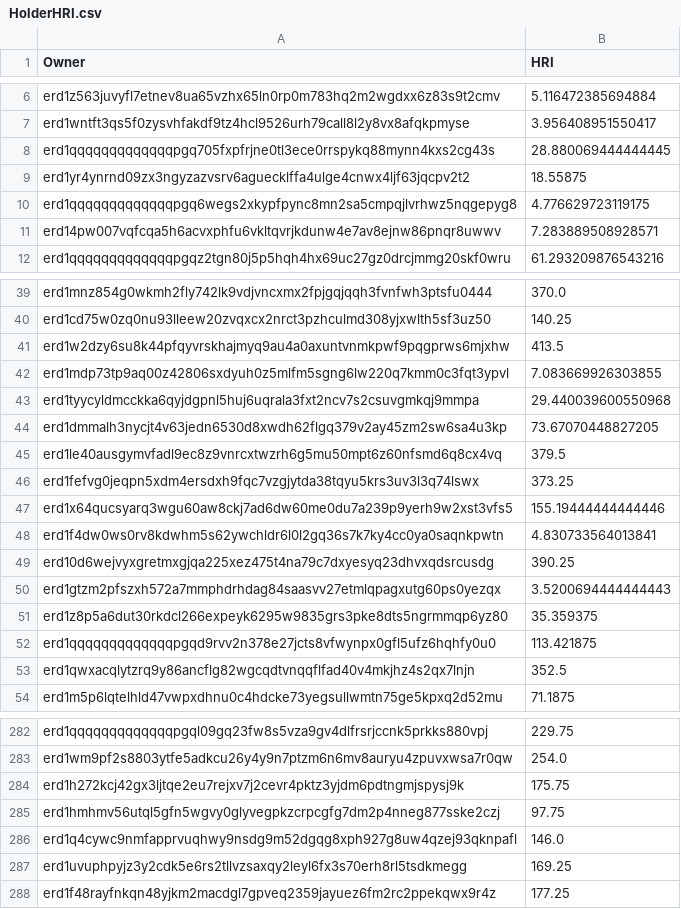
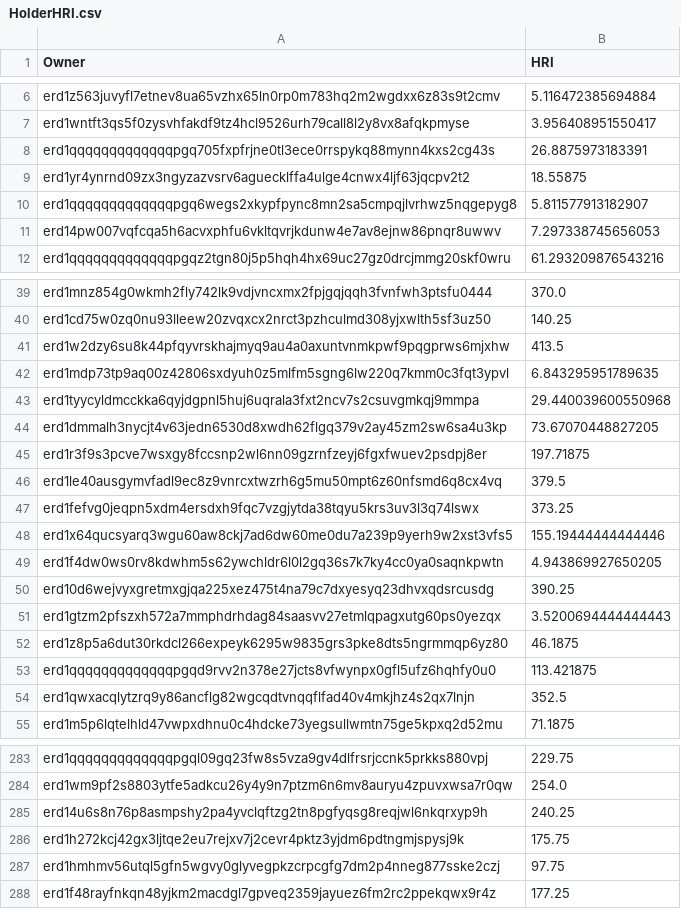
Before and after one commit to jacksmedia/hriapp, a CSV file: HolderHRI.csv, drawn as a sheet; only a part is shown, gaps mark what is left out; the diff covers the shown part only.

```diff
--- a/HolderHRI.csv
+++ b/HolderHRI.csv
@@ -7,6 +7,6 @@ erd1z563juvyfl7etnev8ua65vzhx65ln0rp0m783hq2m2wgdxx6z83s9t2cmv,5.116472385694884
 erd1wntft3qs5f0zysvhfakdf9tz4hcl9526urh79call8l2y8vx8afqkpmyse,3.956408951550417
-erd1qqqqqqqqqqqqqpgq705fxpfrjne0tl3ece0rrspykq88mynn4kxs2cg43s,28.880069444444445
+erd1qqqqqqqqqqqqqpgq705fxpfrjne0tl3ece0rrspykq88mynn4kxs2cg43s,26.8875973183391
 erd1yr4ynrnd09zx3ngyzazvsrv6aguecklffa4ulge4cnwx4ljf63jqcpv2t2,18.55875
-erd1qqqqqqqqqqqqqpgq6wegs2xkypfpync8mn2sa5cmpqjlvrhwz5nqgepyg8,4.776629723119175
-erd14pw007vqfcqa5h6acvxphfu6vkltqvrjkdunw4e7av8ejnw86pnqr8uwwv,7.283889508928571
+erd1qqqqqqqqqqqqqpgq6wegs2xkypfpync8mn2sa5cmpqjlvrhwz5nqgepyg8,5.811577913182907
+erd14pw007vqfcqa5h6acvxphfu6vkltqvrjkdunw4e7av8ejnw86pnqr8uwwv,7.297338745656053
 erd1qqqqqqqqqqqqqpgqz2tgn80j5p5hqh4hx69uc27gz0drcjmmg20skf0wru,61.293209876543216
@@ -41,5 +41,6 @@ erd1cd75w0zq0nu93lleew20zvqxcx2nrct3pzhculmd308yjxwlth5sf3uz50,140.25
 erd1w2dzy6su8k44pfqyvrskhajmyq9au4a0axuntvnmkpwf9pqgprws6mjxhw,413.5
-erd1mdp73tp9aq00z42806sxdyuh0z5mlfm5sgng6lw220q7kmm0c3fqt3ypvl,7.083669926303855
+erd1mdp73tp9aq00z42806sxdyuh0z5mlfm5sgng6lw220q7kmm0c3fqt3ypvl,6.843295951789635
 erd1tyycyldmcckka6qyjdgpnl5huj6uqrala3fxt2ncv7s2csuvgmkqj9mmpa,29.440039600550968
 erd1dmmalh3nycjt4v63jedn6530d8xwdh62flgq379v2ay45zm2sw6sa4u3kp,73.67070448827205
+erd1r3f9s3pcve7wsxgy8fccsnp2wl6nn09gzrnfzeyj6fgxfwuev2psdpj8er,197.71875
 erd1le40ausgymvfadl9ec8z9vnrcxtwzrh6g5mu50mpt6z60nfsmd6q8cx4vq,379.5
@@ -47,6 +48,6 @@ erd1fefvg0jeqpn5xdm4ersdxh9fqc7vzgjytda38tqyu5krs3uv3l3q74lswx,373.25
 erd1x64qucsyarq3wgu60aw8ckj7ad6dw60me0du7a239p9yerh9w2xst3vfs5,155.19444444444446
-erd1f4dw0ws0rv8kdwhm5s62ywchldr6l0l2gq36s7k7ky4cc0ya0saqnkpwtn,4.830733564013841
+erd1f4dw0ws0rv8kdwhm5s62ywchldr6l0l2gq36s7k7ky4cc0ya0saqnkpwtn,4.943869927650205
 erd10d6wejvyxgretmxgjqa225xez475t4na79c7dxyesyq23dhvxqdsrcusdg,390.25
 erd1gtzm2pfszxh572a7mmphdrhdag84saasvv27etmlqpagxutg60ps0yezqx,3.5200694444444443
-erd1z8p5a6dut30rkdcl266expeyk6295w9835grs3pke8dts5ngrmmqp6yz80,35.359375
+erd1z8p5a6dut30rkdcl266expeyk6295w9835grs3pke8dts5ngrmmqp6yz80,46.1875
 erd1qqqqqqqqqqqqqpgqd9rvv2n378e27jcts8vfwynpx0gfl5ufz6hqhfy0u0,113.421875
@@ -283,6 +284,5 @@ erd1qqqqqqqqqqqqqpgql09gq23fw8s5vza9gv4dlfrsrjccnk5prkks880vpj,229.75
 erd1wm9pf2s8803ytfe5adkcu26y4y9n7ptzm6n6mv8auryu4zpuvxwsa7r0qw,254.0
+erd14u6s8n76p8asmpshy2pa4yvclqftzg2tn8pgfyqsg8reqjwl6nkqrxyp9h,240.25
 erd1h272kcj42gx3ljtqe2eu7rejxv7j2cevr4pktz3yjdm6pdtngmjspysj9k,175.75
 erd1hmhmv56utql5gfn5wgvy0glyvegpkzcrpcgfg7dm2p4nneg877sske2czj,97.75
-erd1q4cywc9nmfapprvuqhwy9nsdg9m52dgqg8xph927g8uw4qzej93qknpafl,146.0
-erd1uvuphpyjz3y2cdk5e6rs2tllvzsaxqy2leyl6fx3s70erh8rl5tsdkmegg,169.25
 erd1f48rayfnkqn48yjkm2macdgl7gpveq2359jayuez6fm2rc2ppekqwx9r4z,177.25
```
Also changed, not shown: 4 added rows, 4 removed rows and 10 edited cells elsewhere in this file, CombeyHolder.csv, CombotsHolder.csv, 2 other files.
